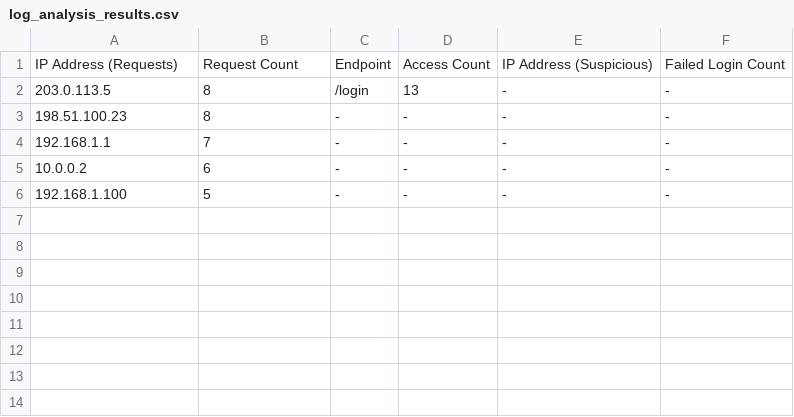
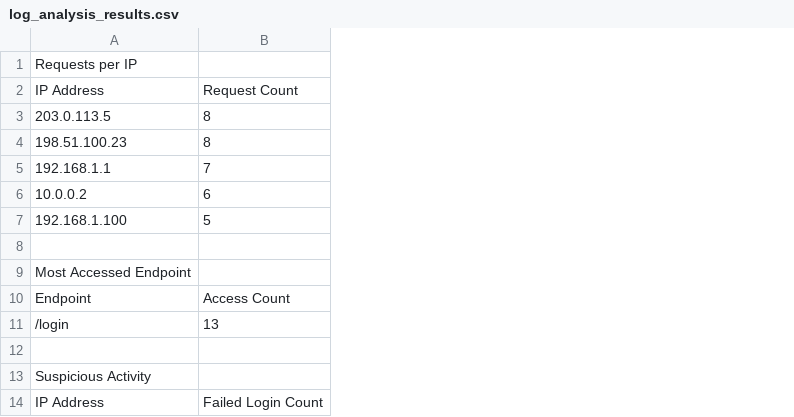
Before and after one commit to karwap22/VRV-Intern, a CSV file: log_analysis_results.csv, drawn as a sheet; removed rows and columns are numbered as before the commit, all else as after; the diff names each change by its address in the sheet, - before the commit and + after, or states it on an @@ line.

```diff
--- a/log_analysis_results.csv
+++ b/log_analysis_results.csv
-column C, rows 1-6: Endpoint | /login | - | - | - | -
-column D, rows 1-6: Access Count | 13 | - | - | - | -
-column E, rows 1-6: IP Address (Suspicious) | - | - | - | - | -
-column F, rows 1-6: Failed Login Count | - | - | - | - | -
+row 1: Requests per IP
-A2: IP Address (Requests)
+A2: IP Address
+row 8: (empty)
+row 9: Most Accessed Endpoint
+row 10: Endpoint | Access Count
+row 11: /login | 13
+row 12: (empty)
+row 13: Suspicious Activity
+row 14: IP Address | Failed Login Count
```
Also changed, not shown: 2 other files.
